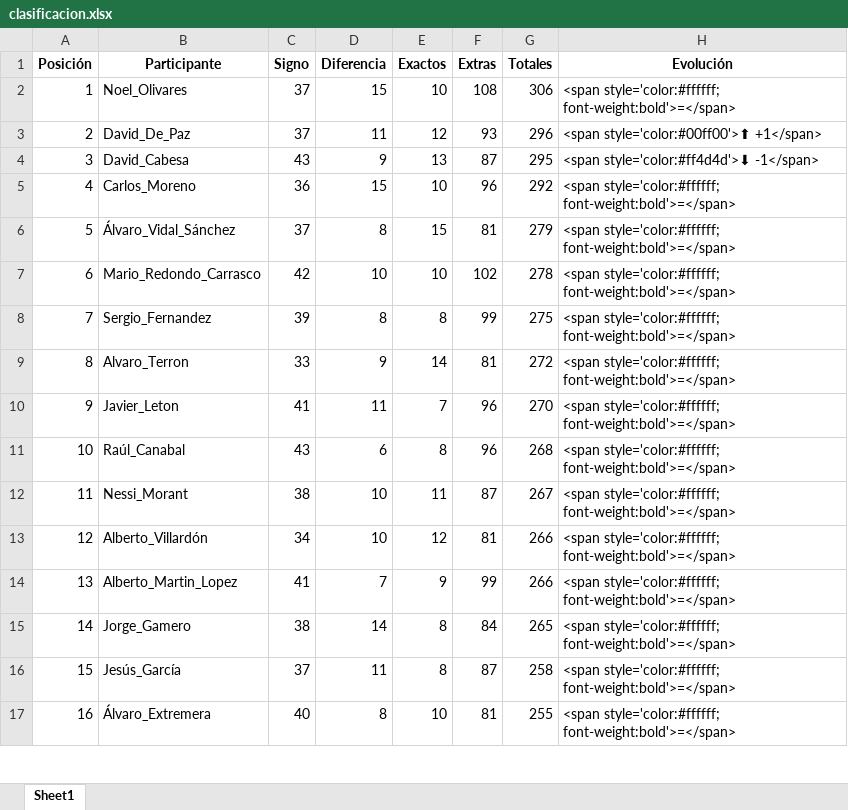
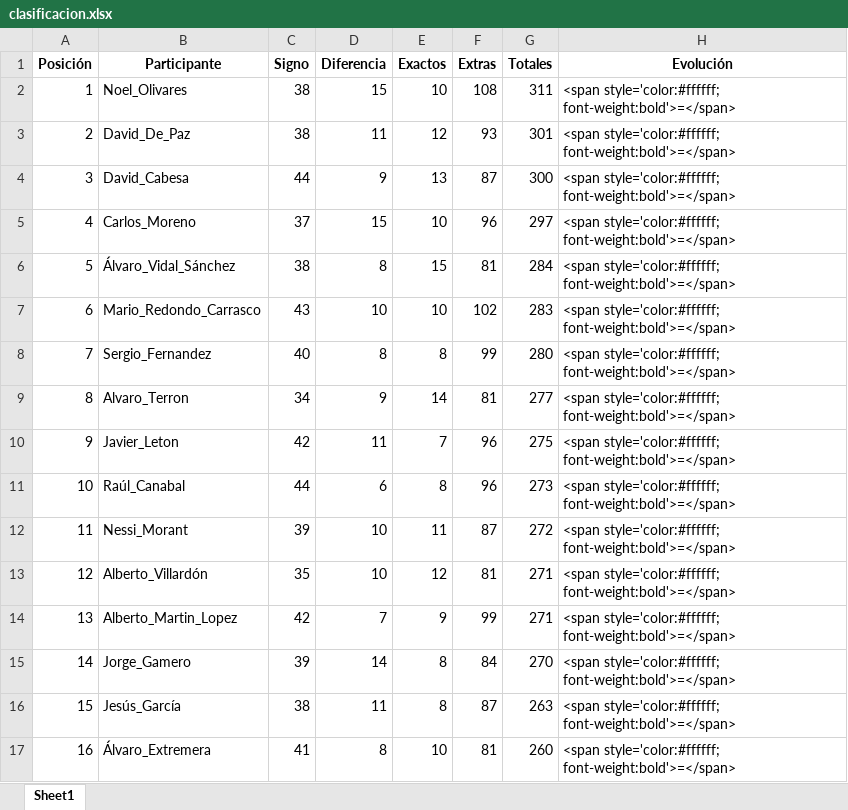
Before and after one commit to agay7/porra_mundial, an Excel workbook: clasificacion.xlsx, sheet Sheet1, drawn as a sheet; only a part is shown; values as stored, in another font and other column widths than the file's, no borders; the diff covers the shown part only; the diff names each change by its address in the sheet, - before the commit and + after, or states it on an @@ line.

```diff
--- a/clasificacion.xlsx (sheet Sheet1)
+++ b/clasificacion.xlsx (sheet Sheet1)
-C2:C3 (Signo): 37
+C2:C3 (Signo): 38
-G2 (Totales): 306
+G2 (Totales): 311
-G3 (Totales): 296
+G3 (Totales): 301
-H3 (Evolución): <span style='color:#00ff00'>⬆ +1</span>
+H3 (Evolución): <span style='color:#ffffff; font-weight:bold'>=</span>
-C4 (Signo): 43
+C4 (Signo): 44
-G4 (Totales): 295
+G4 (Totales): 300
-H4 (Evolución): <span style='color:#ff4d4d'>⬇ -1</span>
+H4 (Evolución): <span style='color:#ffffff; font-weight:bold'>=</span>
-C5 (Signo): 36
+C5 (Signo): 37
-G5 (Totales): 292
+G5 (Totales): 297
-C6 (Signo): 37
+C6 (Signo): 38
-G6 (Totales): 279
+G6 (Totales): 284
-C7 (Signo): 42
+C7 (Signo): 43
-G7 (Totales): 278
+G7 (Totales): 283
-C8 (Signo): 39
+C8 (Signo): 40
-G8 (Totales): 275
+G8 (Totales): 280
-C9 (Signo): 33
+C9 (Signo): 34
-G9 (Totales): 272
+G9 (Totales): 277
-C10 (Signo): 41
+C10 (Signo): 42
-G10 (Totales): 270
+G10 (Totales): 275
-C11 (Signo): 43
+C11 (Signo): 44
-G11 (Totales): 268
+G11 (Totales): 273
-C12 (Signo): 38
+C12 (Signo): 39
-G12 (Totales): 267
+G12 (Totales): 272
-C13 (Signo): 34
+C13 (Signo): 35
-G13:G14 (Totales): 266
+G13:G14 (Totales): 271
-C14 (Signo): 41
+C14 (Signo): 42
-C15 (Signo): 38
+C15 (Signo): 39
-G15 (Totales): 265
+G15 (Totales): 270
-C16 (Signo): 37
+C16 (Signo): 38
-G16 (Totales): 258
+G16 (Totales): 263
-C17 (Signo): 40
+C17 (Signo): 41
-G17 (Totales): 255
+G17 (Totales): 260
```
Also changed, not shown: 37 edited cells elsewhere in this sheet, data/maestro.xlsx, 2 other files.
